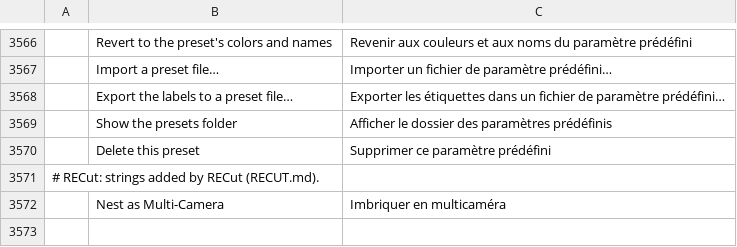
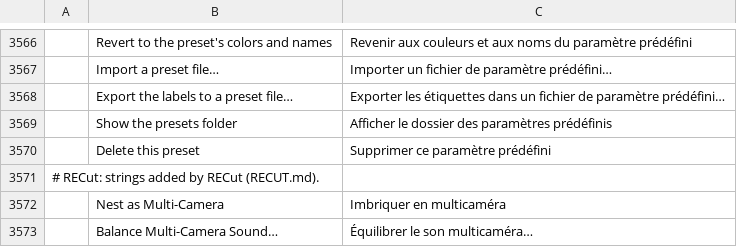
Before and after one commit to Foxnoxxx/filmcraft, a TSV file: crates/ui-egui/src/i18n/fr.tsv, drawn as a sheet; only a part is shown, gaps mark what is left out.

```diff
--- a/crates/ui-egui/src/i18n/fr.tsv
+++ b/crates/ui-egui/src/i18n/fr.tsv
@@ -3572 +3572,2 @@
 	Nest as Multi-Camera	Imbriquer en multicaméra
+	Balance Multi-Camera Sound…	Équilibrer le son multicaméra…
```
Also changed, not shown: crates/ui-egui/src/i18n/es.tsv, crates/ui-egui/src/i18n/id.tsv, 17 other files.
